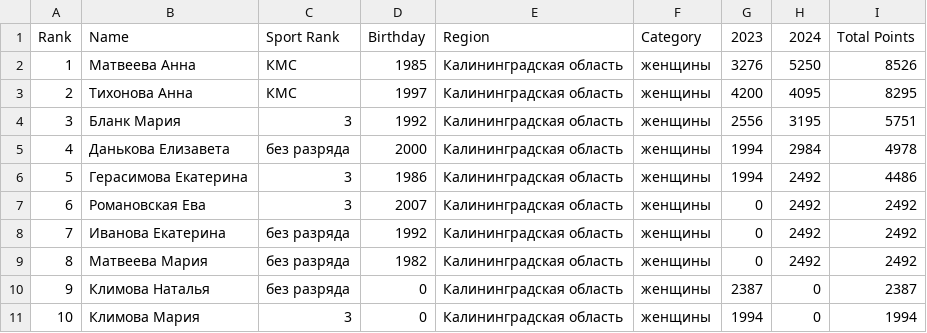
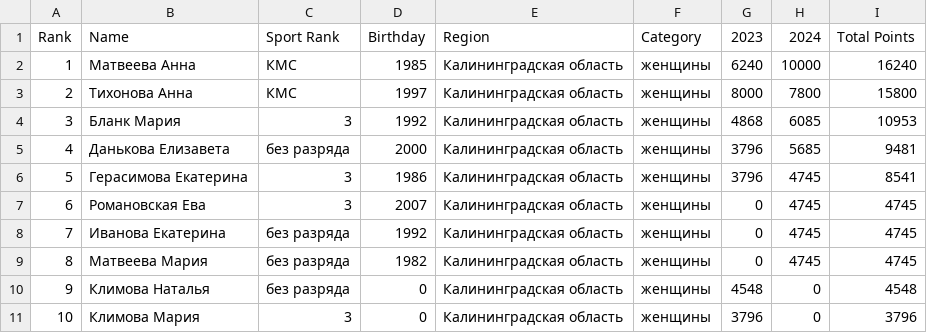
Before and after one commit to odinsy/surfrating, a CSV file: output/rankings/rfs/kaliningrad/longboard/top5_women.csv, drawn as a sheet.

```diff
--- a/output/rankings/rfs/kaliningrad/longboard/top5_women.csv
+++ b/output/rankings/rfs/kaliningrad/longboard/top5_women.csv
@@ -1,11 +1,11 @@
 Rank,Name,Sport Rank,Birthday,Region,Category,2023,2024,Total Points
-1,Матвеева Анна,КМС,1985,Калининградская область,женщины,3276,5250,8526
-2,Тихонова Анна,КМС,1997,Калининградская область,женщины,4200,4095,8295
-3,Бланк Мария,3,1992,Калининградская область,женщины,2556,3195,5751
-4,Данькова Елизавета,без разряда,2000,Калининградская область,женщины,1994,2984,4978
-5,Герасимова Екатерина,3,1986,Калининградская область,женщины,1994,2492,4486
-6,Романовская Ева,3,2007,Калининградская область,женщины,0,2492,2492
-7,Иванова Екатерина,без разряда,1992,Калининградская область,женщины,0,2492,2492
-8,Матвеева Мария,без разряда,1982,Калининградская область,женщины,0,2492,2492
-9,Климова Наталья,без разряда,0,Калининградская область,женщины,2387,0,2387
-10,Климова Мария,3,0,Калининградская область,женщины,1994,0,1994
+1,Матвеева Анна,КМС,1985,Калининградская область,женщины,6240,10000,16240
+2,Тихонова Анна,КМС,1997,Калининградская область,женщины,8000,7800,15800
+3,Бланк Мария,3,1992,Калининградская область,женщины,4868,6085,10953
+4,Данькова Елизавета,без разряда,2000,Калининградская область,женщины,3796,5685,9481
+5,Герасимова Екатерина,3,1986,Калининградская область,женщины,3796,4745,8541
+6,Романовская Ева,3,2007,Калининградская область,женщины,0,4745,4745
+7,Иванова Екатерина,без разряда,1992,Калининградская область,женщины,0,4745,4745
+8,Матвеева Мария,без разряда,1982,Калининградская область,женщины,0,4745,4745
+9,Климова Наталья,без разряда,0,Калининградская область,женщины,4548,0,4548
+10,Климова Мария,3,0,Калининградская область,женщины,3796,0,3796
```
Also changed, not shown: output/rankings/rfs/rus/longboard/top5_women.csv, output/rankings/rfs/rus/longboard/women.csv, 26 other files.
